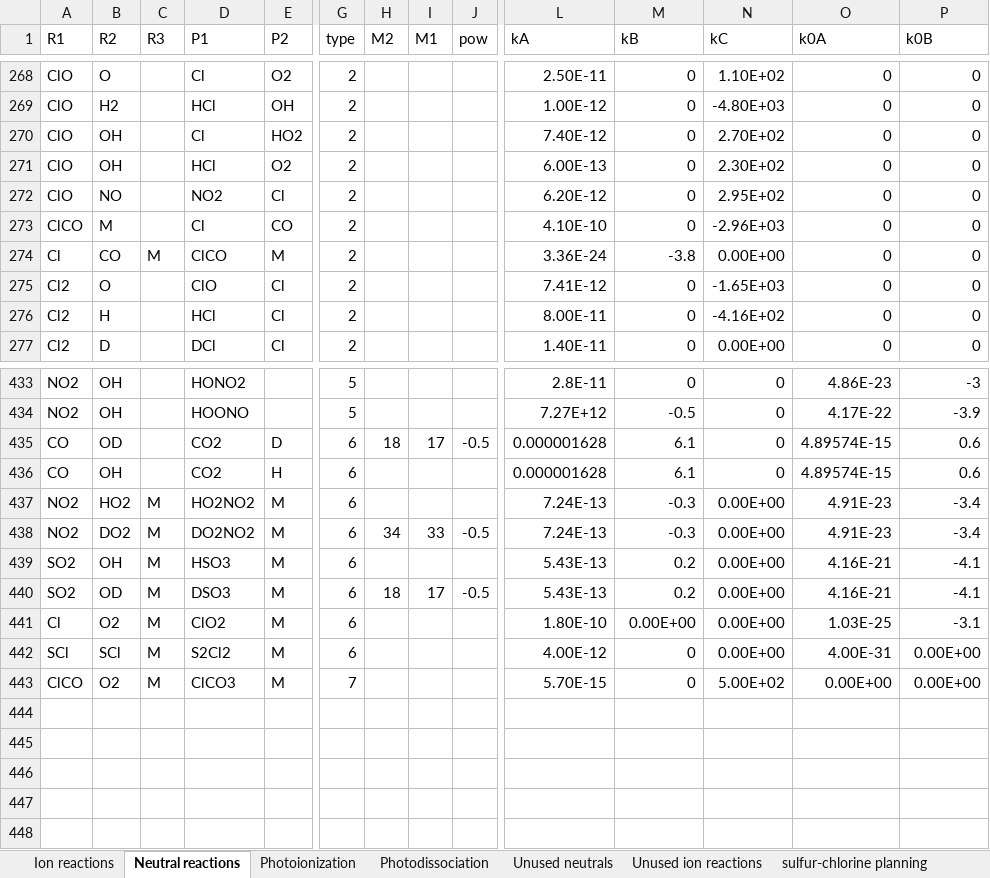
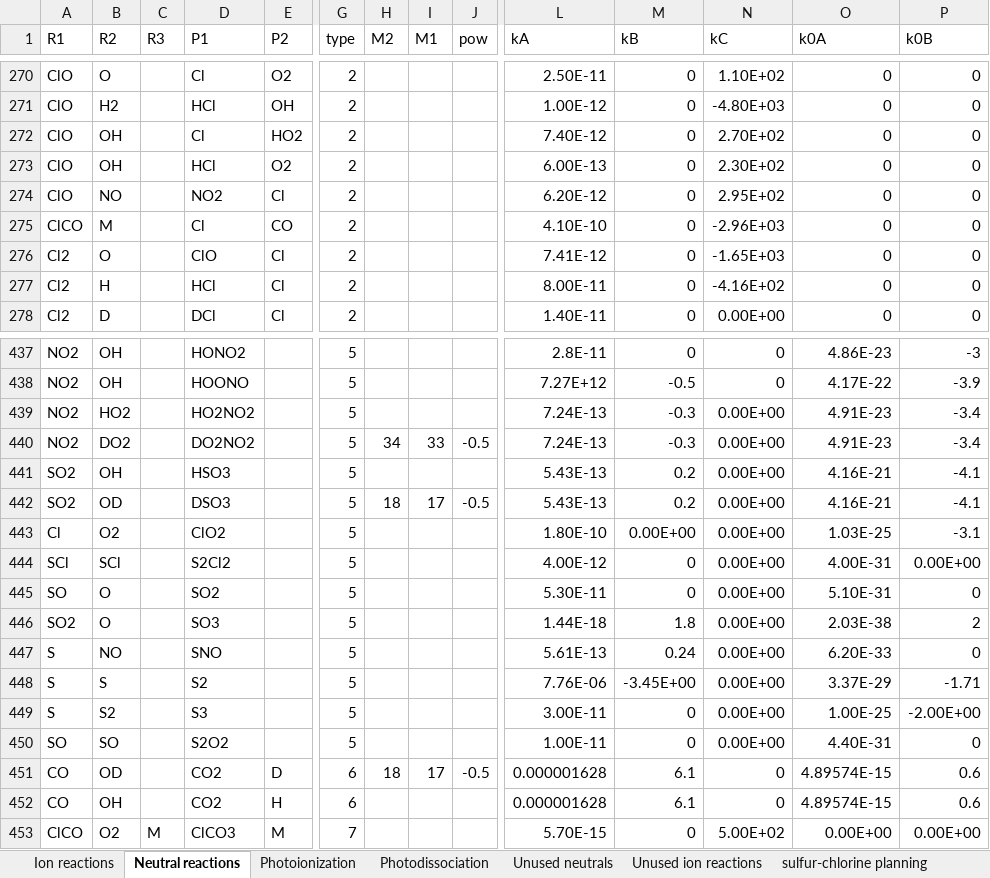
Before and after one commit to emcangi/bluejay, an Excel workbook: Venus-Inputs/REACTION_NETWORK_VENUS.xlsx, sheet Neutral reactions, drawn as a sheet; only a part is shown, gaps mark what is left out; values as stored, in another font and other column widths than the file's, no cell formats; removed rows and columns are numbered as before the commit, all else as after; rows hold the shown columns only; the diff covers the shown part only; the diff names each change by its address in the sheet, - before the commit and + after, or states it on an @@ line.

```diff
--- a/Venus-Inputs/REACTION_NETWORK_VENUS.xlsx (sheet Neutral reactions)
+++ b/Venus-Inputs/REACTION_NETWORK_VENUS.xlsx (sheet Neutral reactions)
-row 274: Cl | CO | M | ClCO | M | 2 |  |  |  | 3.36E-24 | -3.8 | 0.00E+00 | 0 | 0
+row 439: NO2 | HO2 |  | HO2NO2 |  | 5 |  |  |  | 7.24E-13 | -0.3 | 0.00E+00 | 4.91E-23 | -3.4
+row 440: NO2 | DO2 |  | DO2NO2 |  | 5 | 34 | 33 | -0.5 | 7.24E-13 | -0.3 | 0.00E+00 | 4.91E-23 | -3.4
+row 441: SO2 | OH |  | HSO3 |  | 5 |  |  |  | 5.43E-13 | 0.2 | 0.00E+00 | 4.16E-21 | -4.1
+row 442: SO2 | OD |  | DSO3 |  | 5 | 18 | 17 | -0.5 | 5.43E-13 | 0.2 | 0.00E+00 | 4.16E-21 | -4.1
+row 443: Cl | O2 |  | ClO2 |  | 5 |  |  |  | 1.80E-10 | 0.00E+00 | 0.00E+00 | 1.03E-25 | -3.1
+row 444: SCl | SCl |  | S2Cl2 |  | 5 |  |  |  | 4.00E-12 | 0 | 0.00E+00 | 4.00E-31 | 0.00E+00
+row 445: SO | O |  | SO2 |  | 5 |  |  |  | 5.30E-11 | 0 | 0.00E+00 | 5.10E-31 | 0
+row 446: SO2 | O |  | SO3 |  | 5 |  |  |  | 1.44E-18 | 1.8 | 0.00E+00 | 2.03E-38 | 2
+row 447: S | NO |  | SNO |  | 5 |  |  |  | 5.61E-13 | 0.24 | 0.00E+00 | 6.20E-33 | 0
+row 448: S | S |  | S2 |  | 5 |  |  |  | 7.76E-06 | -3.45E+00 | 0.00E+00 | 3.37E-29 | -1.71
+row 449: S | S2 |  | S3 |  | 5 |  |  |  | 3.00E-11 | 0 | 0.00E+00 | 1.00E-25 | -2.00E+00
+row 450: SO | SO |  | S2O2 |  | 5 |  |  |  | 1.00E-11 | 0 | 0.00E+00 | 4.40E-31 | 0
-row 437: NO2 | HO2 | M | HO2NO2 | M | 6 |  |  |  | 7.24E-13 | -0.3 | 0.00E+00 | 4.91E-23 | -3.4
-row 438: NO2 | DO2 | M | DO2NO2 | M | 6 | 34 | 33 | -0.5 | 7.24E-13 | -0.3 | 0.00E+00 | 4.91E-23 | -3.4
-row 439: SO2 | OH | M | HSO3 | M | 6 |  |  |  | 5.43E-13 | 0.2 | 0.00E+00 | 4.16E-21 | -4.1
-row 440: SO2 | OD | M | DSO3 | M | 6 | 18 | 17 | -0.5 | 5.43E-13 | 0.2 | 0.00E+00 | 4.16E-21 | -4.1
-row 441: Cl | O2 | M | ClO2 | M | 6 |  |  |  | 1.80E-10 | 0.00E+00 | 0.00E+00 | 1.03E-25 | -3.1
-row 442: SCl | SCl | M | S2Cl2 | M | 6 |  |  |  | 4.00E-12 | 0 | 0.00E+00 | 4.00E-31 | 0.00E+00
```
Also changed, not shown: 11 added rows, 6 removed rows and 29 edited cells elsewhere in this sheet, sheet Unused neutrals, sheet Photodissociation, sheet sulfur-chlorine planning, sheet Photoionization, cell formats, 10 other files.
